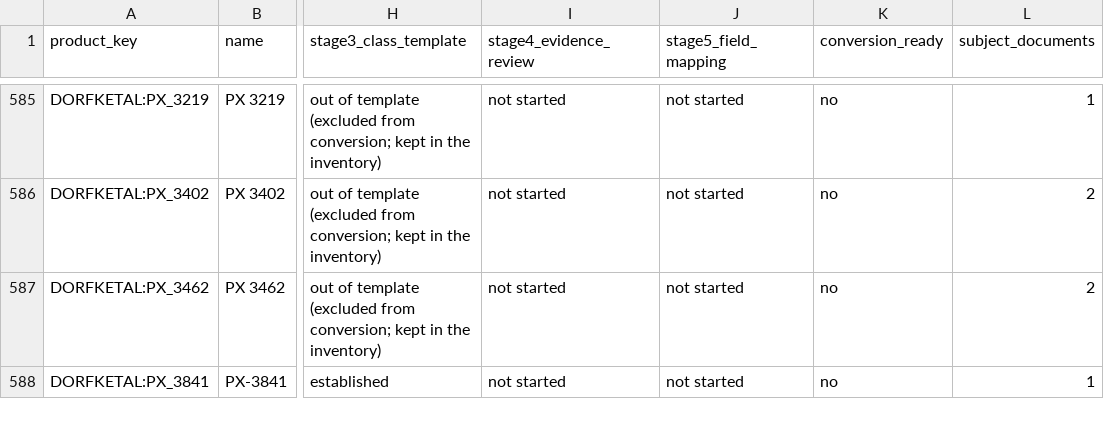
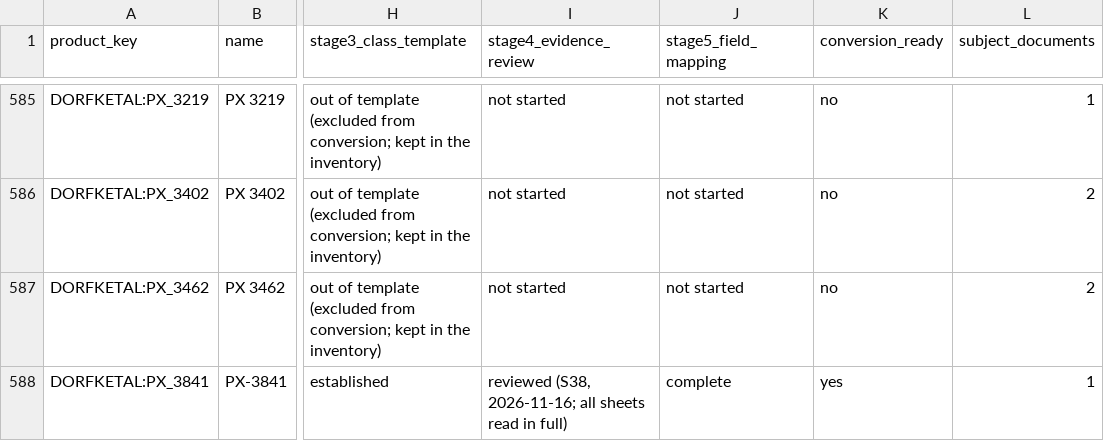
Before and after one commit to alaaahmadd182-lab/Smart-formulator-project, a CSV file: dataset_preparation_2026-11-14/tables/product_stages.csv, drawn as a sheet; only a part is shown, gaps mark what is left out; the diff covers the shown part only; the diff names each change by its address in the sheet, - before the commit and + after, or states it on an @@ line.

```diff
--- a/dataset_preparation_2026-11-14/tables/product_stages.csv
+++ b/dataset_preparation_2026-11-14/tables/product_stages.csv
-I588 (stage4_evidence_review): not started
+I588 (stage4_evidence_review): reviewed (S38, 2026-11-16; all sheets read in full)
-J588 (stage5_field_mapping): not started
+J588 (stage5_field_mapping): complete
-K588 (conversion_ready): no
+K588 (conversion_ready): yes
```
Also changed, not shown: 21 edited cells elsewhere in this file, dataset_preparation_2026-11-14/tables/field_mapping_status.csv, 11 other files.
